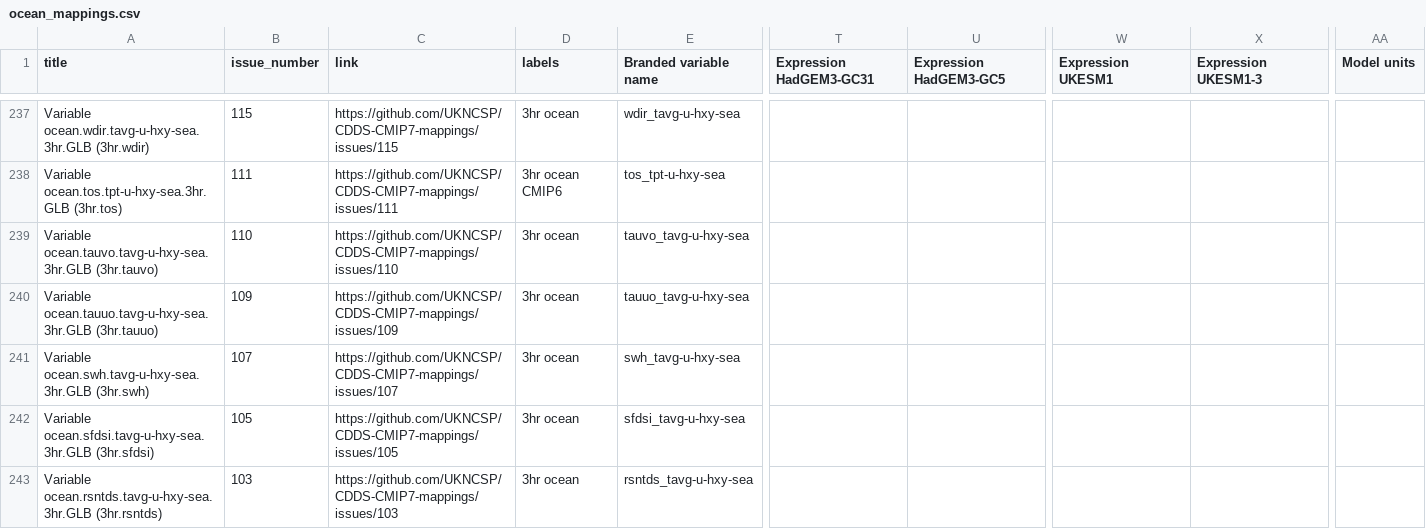
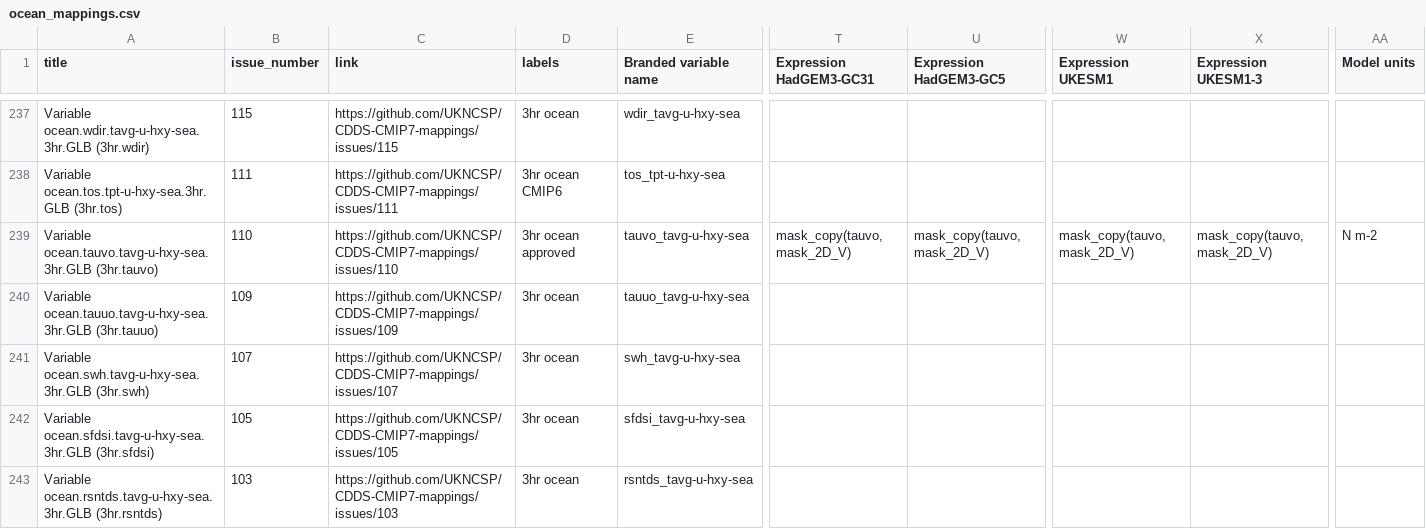
Before and after one commit to UKNCSP/CDDS-CMIP7-mappings, a CSV file: data/ocean_mappings.csv, drawn as a sheet; only a part is shown, gaps mark what is left out; the diff names each change by its address in the sheet, - before the commit and + after, or states it on an @@ line.

```diff
--- a/data/ocean_mappings.csv
+++ b/data/ocean_mappings.csv
-D239 (labels): 3hr ocean
+D239 (labels): 3hr ocean approved
-T239 (Expression HadGEM3-GC31): (empty)
+T239 (Expression HadGEM3-GC31): mask_copy(tauvo, mask_2D_V)
-U239 (Expression HadGEM3-GC5): (empty)
+U239 (Expression HadGEM3-GC5): mask_copy(tauvo, mask_2D_V)
-W239 (Expression UKESM1): (empty)
+W239 (Expression UKESM1): mask_copy(tauvo, mask_2D_V)
-X239 (Expression UKESM1-3): (empty)
+X239 (Expression UKESM1-3): mask_copy(tauvo, mask_2D_V)
-AA239 (Model units): (empty)
+AA239 (Model units): N m-2
```
Also changed, not shown: data/land_mappings.csv, data/land_mappings_CMIP6.csv, 3 other files.
